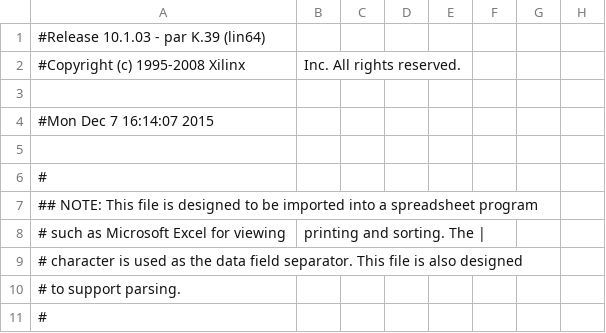
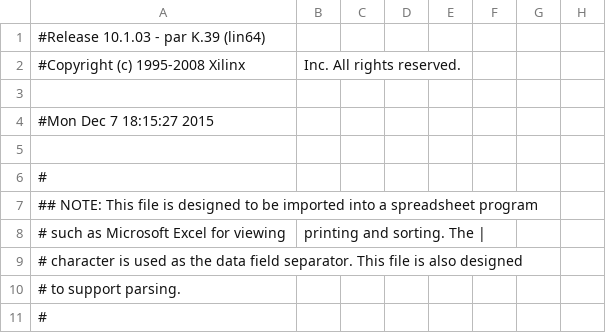
Before and after one commit to leftger/bodydrums, a CSV file: final_submission/labkit_pad.csv, drawn as a sheet; only a part is shown; the diff names each change by its address in the sheet, - before the commit and + after, or states it on an @@ line.

```diff
--- a/final_submission/labkit_pad.csv
+++ b/final_submission/labkit_pad.csv
-A4: #Mon Dec 7 16:14:07 2015
+A4: #Mon Dec 7 18:15:27 2015
```
Also changed, not shown: 39 other files.
